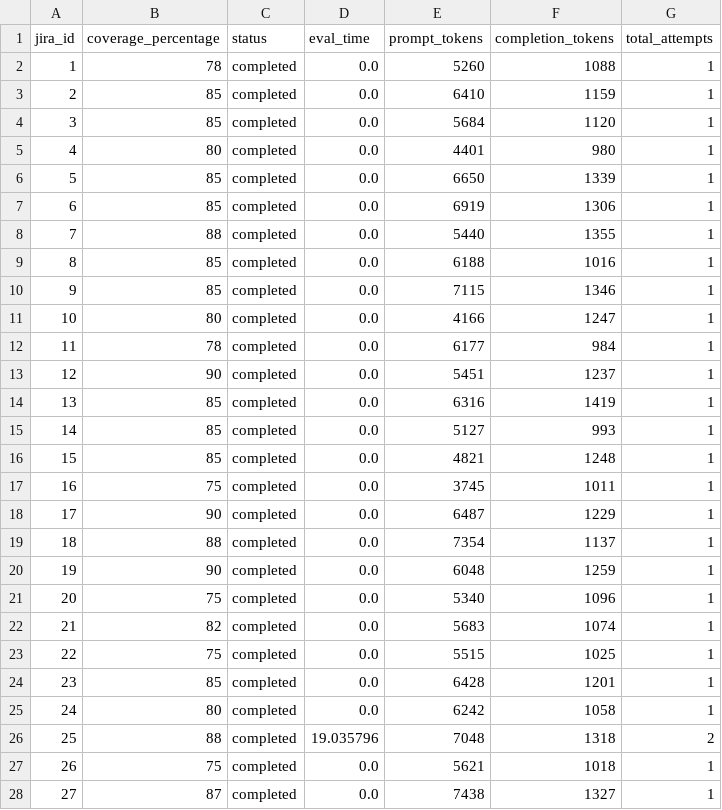
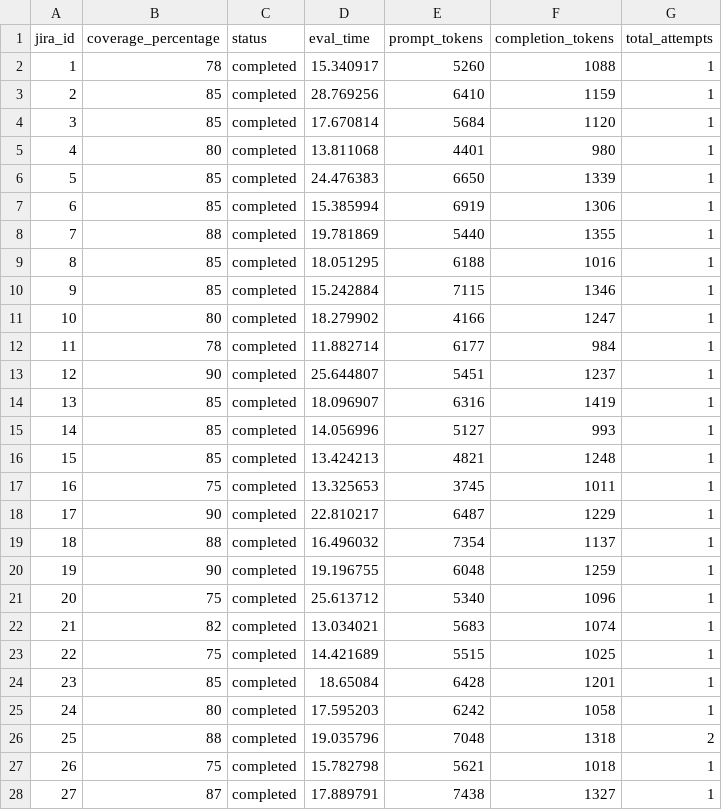
Before and after one commit to inflaton/LAJ-Gherkin, a CSV file: results/r5/jira_coverage_gpt-5-minilow.csv, drawn as a sheet; only a part is shown; the diff covers the shown part only.

```diff
--- a/results/r5/jira_coverage_gpt-5-minilow.csv
+++ b/results/r5/jira_coverage_gpt-5-minilow.csv
@@ -1,28 +1,28 @@
 jira_id,coverage_percentage,status,eval_time,prompt_tokens,completion_tokens,total_attempts
-1,78,completed,0.0,5260,1088,1
-2,85,completed,0.0,6410,1159,1
-3,85,completed,0.0,5684,1120,1
-4,80,completed,0.0,4401,980,1
-5,85,completed,0.0,6650,1339,1
-6,85,completed,0.0,6919,1306,1
-7,88,completed,0.0,5440,1355,1
-8,85,completed,0.0,6188,1016,1
-9,85,completed,0.0,7115,1346,1
-10,80,completed,0.0,4166,1247,1
-11,78,completed,0.0,6177,984,1
-12,90,completed,0.0,5451,1237,1
-13,85,completed,0.0,6316,1419,1
-14,85,completed,0.0,5127,993,1
-15,85,completed,0.0,4821,1248,1
-16,75,completed,0.0,3745,1011,1
-17,90,completed,0.0,6487,1229,1
-18,88,completed,0.0,7354,1137,1
-19,90,completed,0.0,6048,1259,1
-20,75,completed,0.0,5340,1096,1
-21,82,completed,0.0,5683,1074,1
-22,75,completed,0.0,5515,1025,1
-23,85,completed,0.0,6428,1201,1
-24,80,completed,0.0,6242,1058,1
+1,78,completed,15.340917,5260,1088,1
+2,85,completed,28.769256,6410,1159,1
+3,85,completed,17.670814,5684,1120,1
+4,80,completed,13.811068,4401,980,1
+5,85,completed,24.476383,6650,1339,1
+6,85,completed,15.385994,6919,1306,1
+7,88,completed,19.781869,5440,1355,1
+8,85,completed,18.051295,6188,1016,1
+9,85,completed,15.242884,7115,1346,1
+10,80,completed,18.279902,4166,1247,1
+11,78,completed,11.882714,6177,984,1
+12,90,completed,25.644807,5451,1237,1
+13,85,completed,18.096907,6316,1419,1
+14,85,completed,14.056996,5127,993,1
+15,85,completed,13.424213,4821,1248,1
+16,75,completed,13.325653,3745,1011,1
+17,90,completed,22.810217,6487,1229,1
+18,88,completed,16.496032,7354,1137,1
+19,90,completed,19.196755,6048,1259,1
+20,75,completed,25.613712,5340,1096,1
+21,82,completed,13.034021,5683,1074,1
+22,75,completed,14.421689,5515,1025,1
+23,85,completed,18.65084,6428,1201,1
+24,80,completed,17.595203,6242,1058,1
 25,88,completed,19.035796,7048,1318,2
-26,75,completed,0.0,5621,1018,1
-27,87,completed,0.0,7438,1327,1
+26,75,completed,15.782798,5621,1018,1
+27,87,completed,17.889791,7438,1327,1
```
Also changed, not shown: 72 edited cells elsewhere in this file, results/r5/jira_coverage_gpt-5-minihigh.csv, results/r5/jira_coverage_gpt-5-nanomedium.csv, 11 other files.
